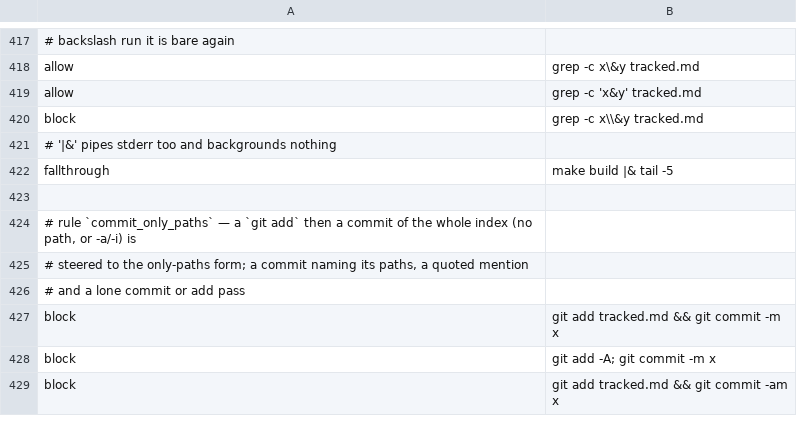
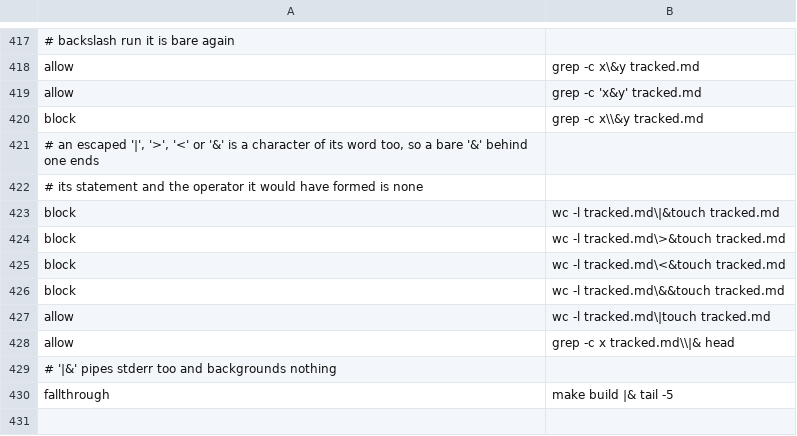
Before and after one commit to checkwright/checkwright, a TSV file: guard-kit/guard-tests/cases.tsv, drawn as a sheet; only a part is shown, gaps mark what is left out; the shorter side is filled out with more unchanged rows.

```diff
--- a/guard-kit/guard-tests/cases.tsv
+++ b/guard-kit/guard-tests/cases.tsv
@@ -420,2 +420,10 @@ allow	grep -c 'x&y' tracked.md
 block	grep -c x\\&y tracked.md
+# an escaped '|', '>', '<' or '&' is a character of its word too, so a bare '&' behind one ends
+# its statement and the operator it would have formed is none
+block	wc -l tracked.md\|&touch tracked.md
+block	wc -l tracked.md\>&touch tracked.md
+block	wc -l tracked.md\<&touch tracked.md
+block	wc -l tracked.md\&&touch tracked.md
+allow	wc -l tracked.md\|touch tracked.md
+allow	grep -c x tracked.md\\|& head
 # '|&' pipes stderr too and backgrounds nothing
```
Also changed, not shown: 7 other files.
